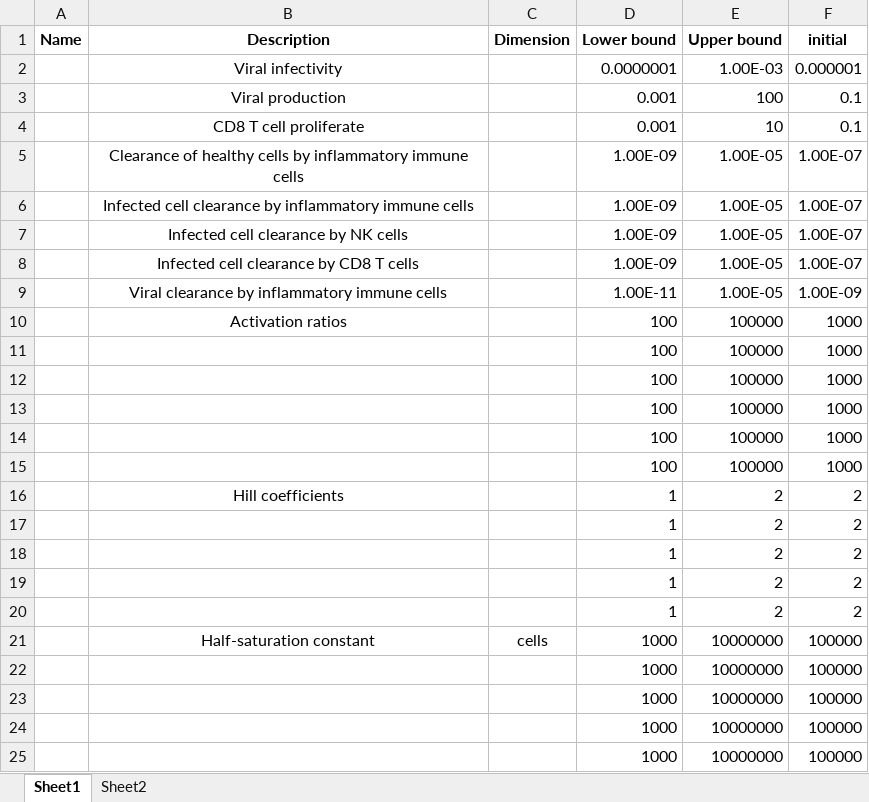
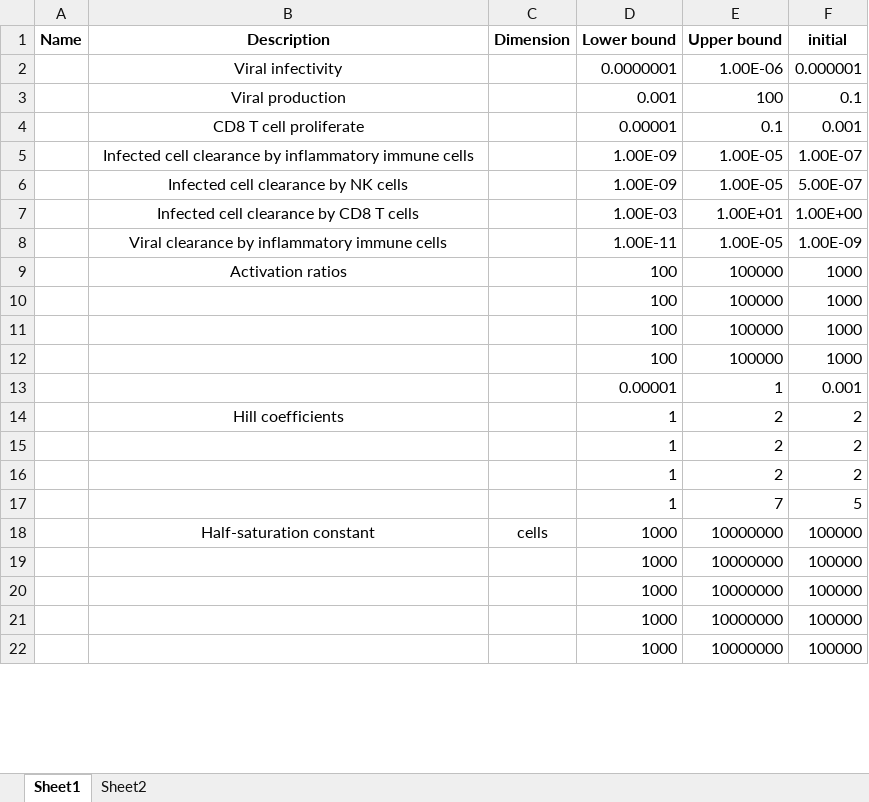
Before and after one commit to jxzhou147/immunity-matlab, an Excel workbook: par_IAV.xlsx, sheet Sheet1, drawn as a sheet; only a part is shown; values as stored, in another font and other column widths than the file's, no borders; charts and pictures not drawn; removed rows and columns are numbered as before the commit, all else as after; the diff covers the shown part only; the diff names each change by its address in the sheet, - before the commit and + after, or states it on an @@ line.

```diff
--- a/par_IAV.xlsx (sheet Sheet1)
+++ b/par_IAV.xlsx (sheet Sheet1)
-E2 (Upper bound): 1.00E-03
+E2 (Upper bound): 1.00E-06
-row 4:  | CD8 T cell proliferate |  | 0.001 | 10 | 0.1
-row 5:  | Clearance of healthy cells by inflammatory immune cells |  | 1.00E-09 | 1.00E-05 | 1.00E-07
+row 4:  | CD8 T cell proliferate |  | 0.00001 | 0.1 | 0.001
-F6 (initial): 1.00E-07
+F6 (initial): 5.00E-07
-row 8:  | Infected cell clearance by CD8 T cells |  | 1.00E-09 | 1.00E-05 | 1.00E-07
+row 7:  | Infected cell clearance by CD8 T cells |  | 1.00E-03 | 1.00E+01 | 1.00E+00
-row 14:  |  |  | 100 | 100000 | 1000
-row 15:  |  |  | 100 | 100000 | 1000
+row 13:  |  |  | 0.00001 | 1 | 0.001
-row 19:  |  |  | 1 | 2 | 2
-row 20:  |  |  | 1 | 2 | 2
+row 17:  |  |  | 1 | 7 | 5
```
Also changed, not shown: 4 removed rows and 2 edited cells elsewhere in this sheet, charts or pictures, data_to_fit.xlsx, 4 other files.
